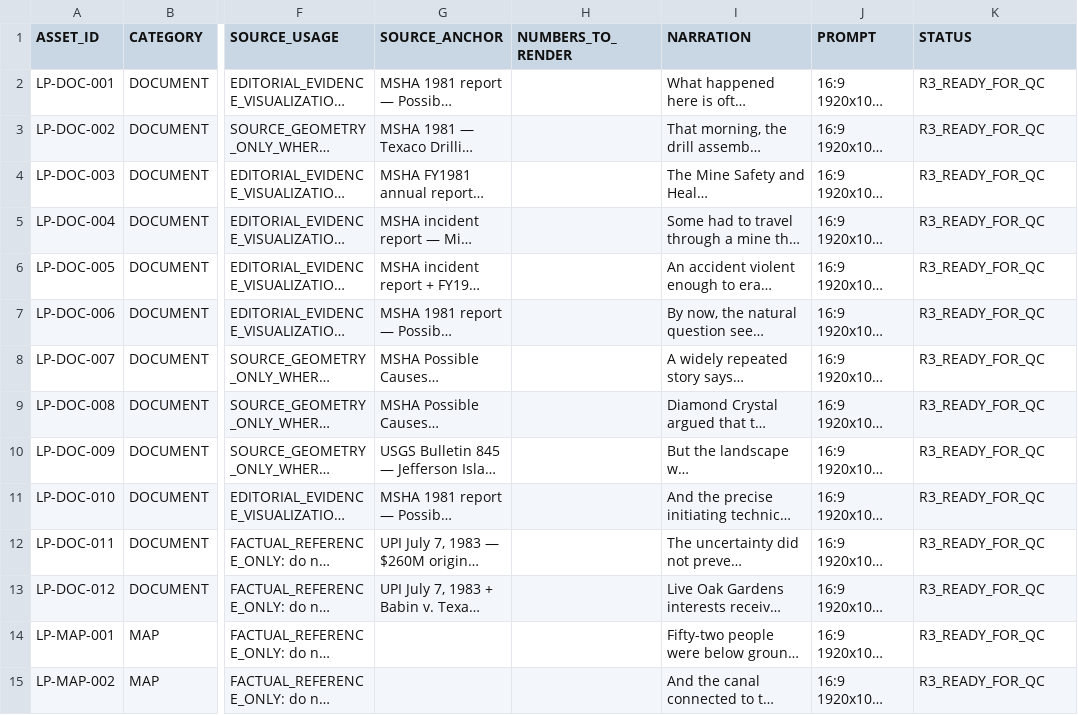
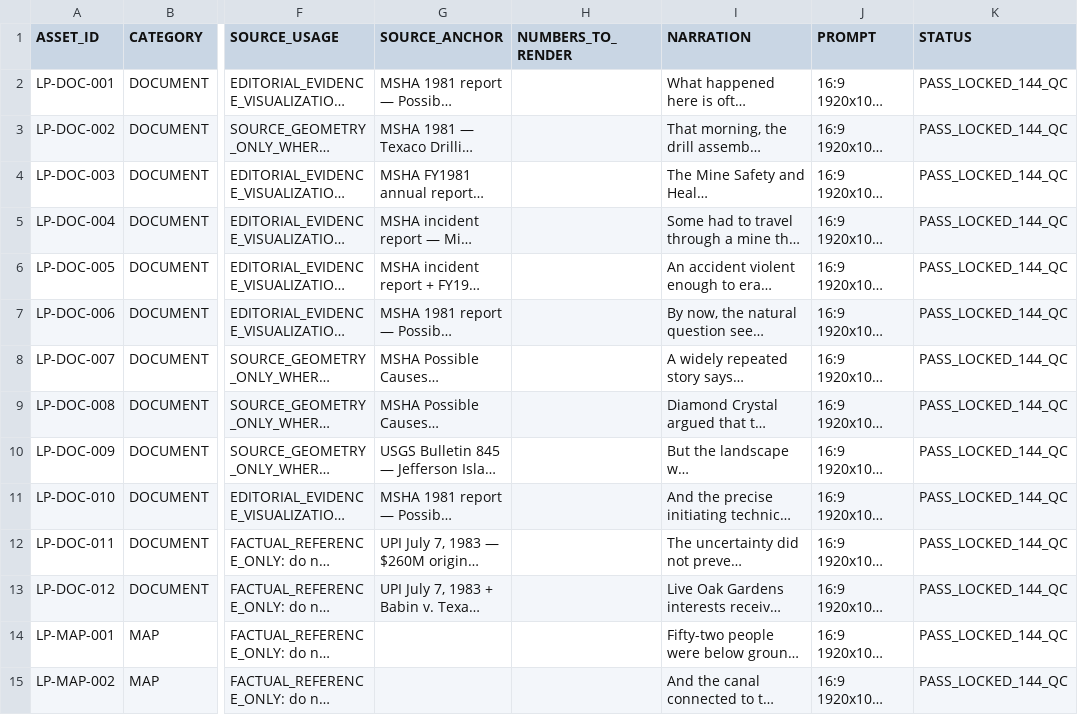
Before and after one commit to reverendstanislav-bot/Youtube-2, a CSV file: LAKE_PEIGNEUR/STAGE_8/STAGE_8C_R3_144_PROMPT_PACK.csv, drawn as a sheet; only a part is shown, gaps mark what is left out; long unchanged cells end in …; the diff covers the shown part only; the diff names each change by its address in the sheet, - before the commit and + after, or states it on an @@ line.

Commit message:
Lock Lake Peigneur Stage 8C-R3 prompts after 144/144 QC

```diff
--- a/LAKE_PEIGNEUR/STAGE_8/STAGE_8C_R3_144_PROMPT_PACK.csv
+++ b/LAKE_PEIGNEUR/STAGE_8/STAGE_8C_R3_144_PROMPT_PACK.csv
-K2:K15 (STATUS): R3_READY_FOR_QC
+K2:K15 (STATUS): PASS_LOCKED_144_QC
```
Also changed, not shown: 130 edited cells elsewhere in this file.
